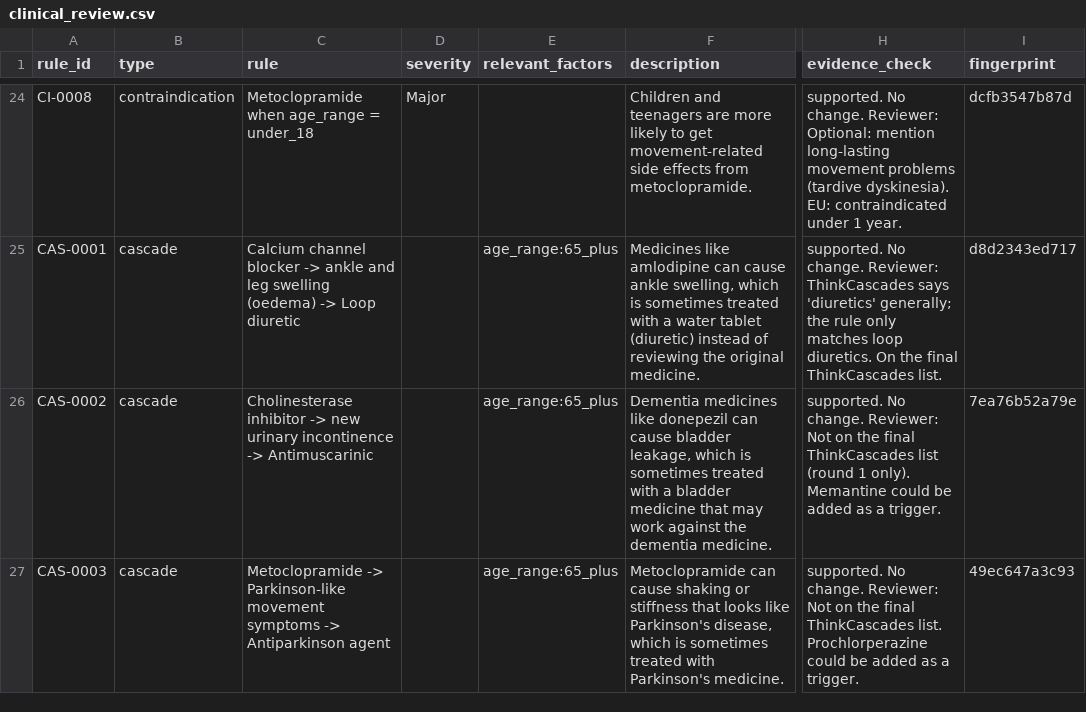
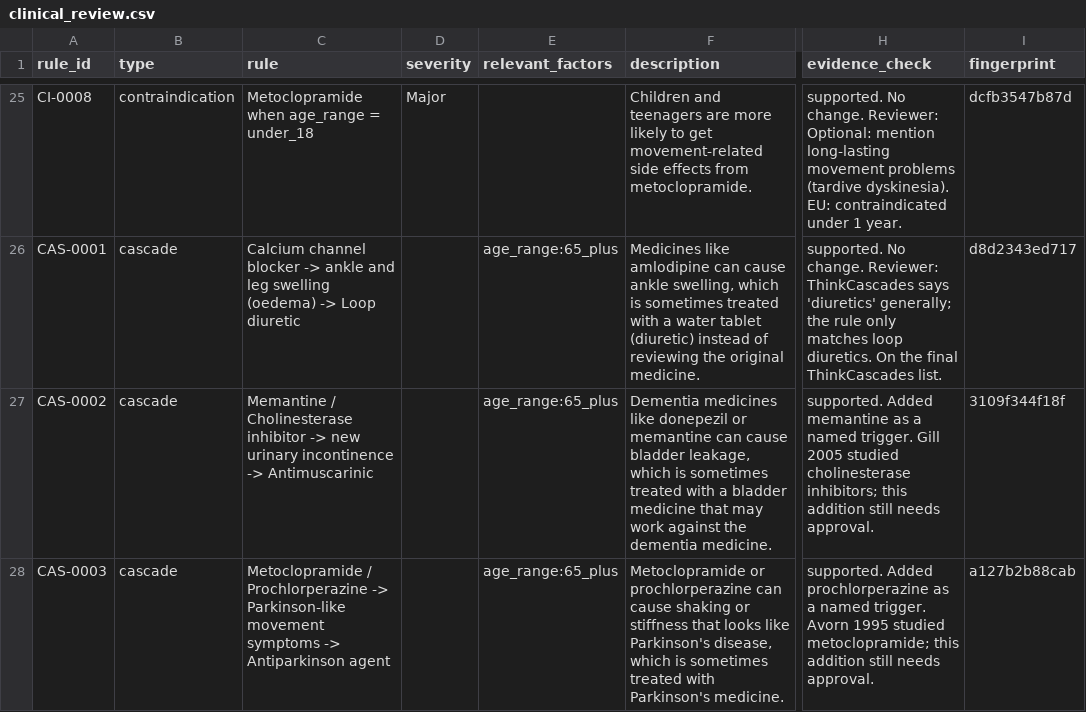
Before and after one commit to ramen-sys/DawaWala, a CSV file: knowledge_base/review/clinical_review.csv, drawn as a sheet; only a part is shown, gaps mark what is left out; addresses are those after the commit; the diff covers the shown part only; the diff names each change by its address in the sheet, - before the commit and + after, or states it on an @@ line.

```diff
--- a/knowledge_base/review/clinical_review.csv
+++ b/knowledge_base/review/clinical_review.csv
-C27 (rule): Cholinesterase inhibitor…
+C27 (rule): Memantine / Cholinesterase inhibitor…
-F27 (description): …like donepezil can cause…
+F27 (description): …like donepezil or memantine can cause…
-H27 (evidence_check): supported. No change. Reviewer: Not on the final ThinkCascades list (round 1 only). Memantine could be added as a trigger.
+H27 (evidence_check): supported. Added memantine as a named trigger. Gill 2005 studied cholinesterase inhibitors; this addition still needs approval.
-I27 (fingerprint): 7ea76b52a79e
+I27 (fingerprint): 3109f344f18f
-C28 (rule): Metoclopramide -> Parkinson-like…
+C28 (rule): Metoclopramide / Prochlorperazine -> Parkinson-like…
-F28 (description): Metoclopramide can cause…
+F28 (description): Metoclopramide or prochlorperazine can cause…
-H28 (evidence_check): supported. No change. Reviewer: Not on the final ThinkCascades list. Prochlorperazine could be added as a trigger.
+H28 (evidence_check): supported. Added prochlorperazine as a named trigger. Avorn 1995 studied metoclopramide; this addition still needs approval.
-I28 (fingerprint): 49ec647a3c93
+I28 (fingerprint): a127b2b88cab
```
Also changed, not shown: 1 added row and 4 edited cells elsewhere in this file, knowledge_base/data/cascades.csv, knowledge_base/data/drug_classes.csv, 32 other files.
